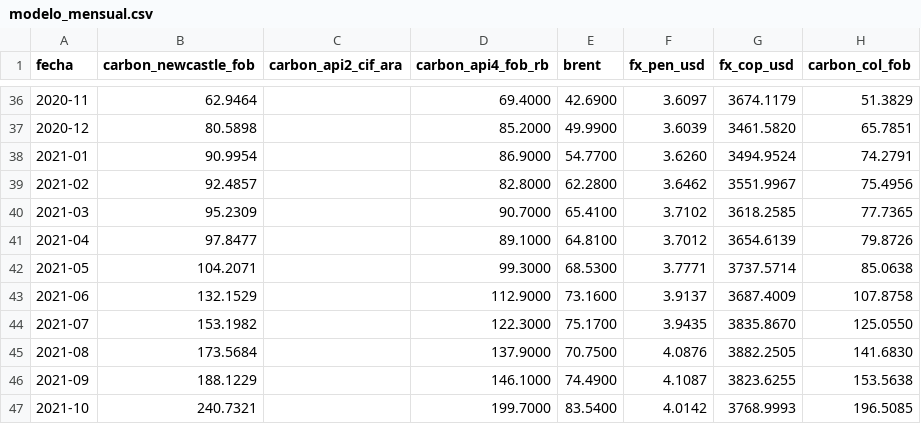
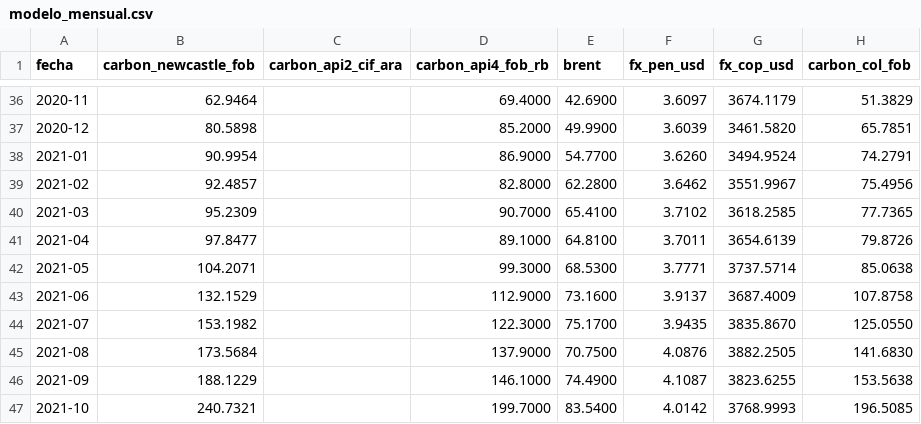
Before and after one commit to elpoppin2/AGENTE-PETROPERU-COMBUSTIBLES, a CSV file: reportes/carbon/modelo_mensual.csv, drawn as a sheet; only a part is shown, gaps mark what is left out; the diff names each change by its address in the sheet, - before the commit and + after, or states it on an @@ line.

```diff
--- a/reportes/carbon/modelo_mensual.csv
+++ b/reportes/carbon/modelo_mensual.csv
-F41 (fx_pen_usd): 3.7012
+F41 (fx_pen_usd): 3.7011
```
Also changed, not shown: data/carbon/historico/series.csv, 9 other files.
